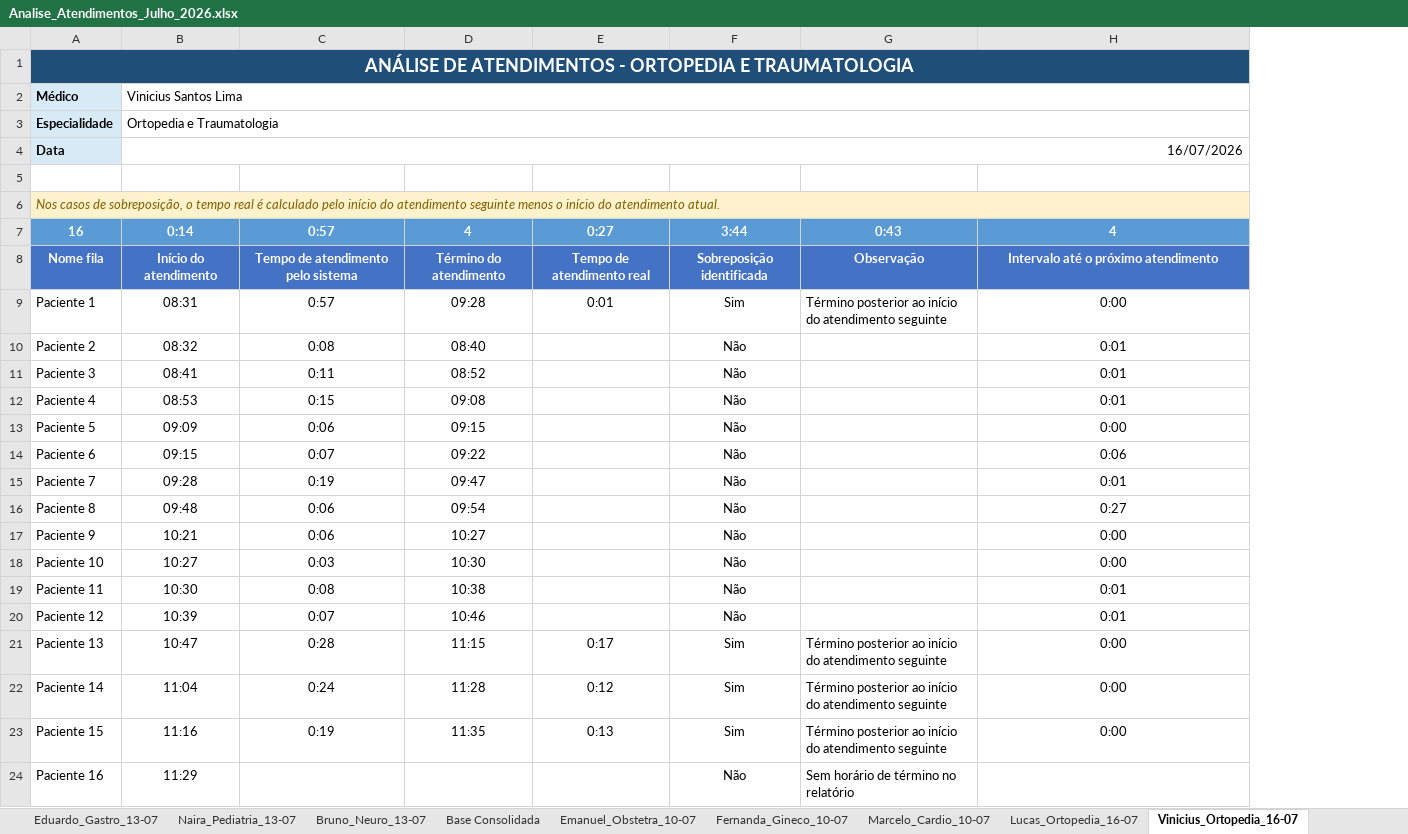
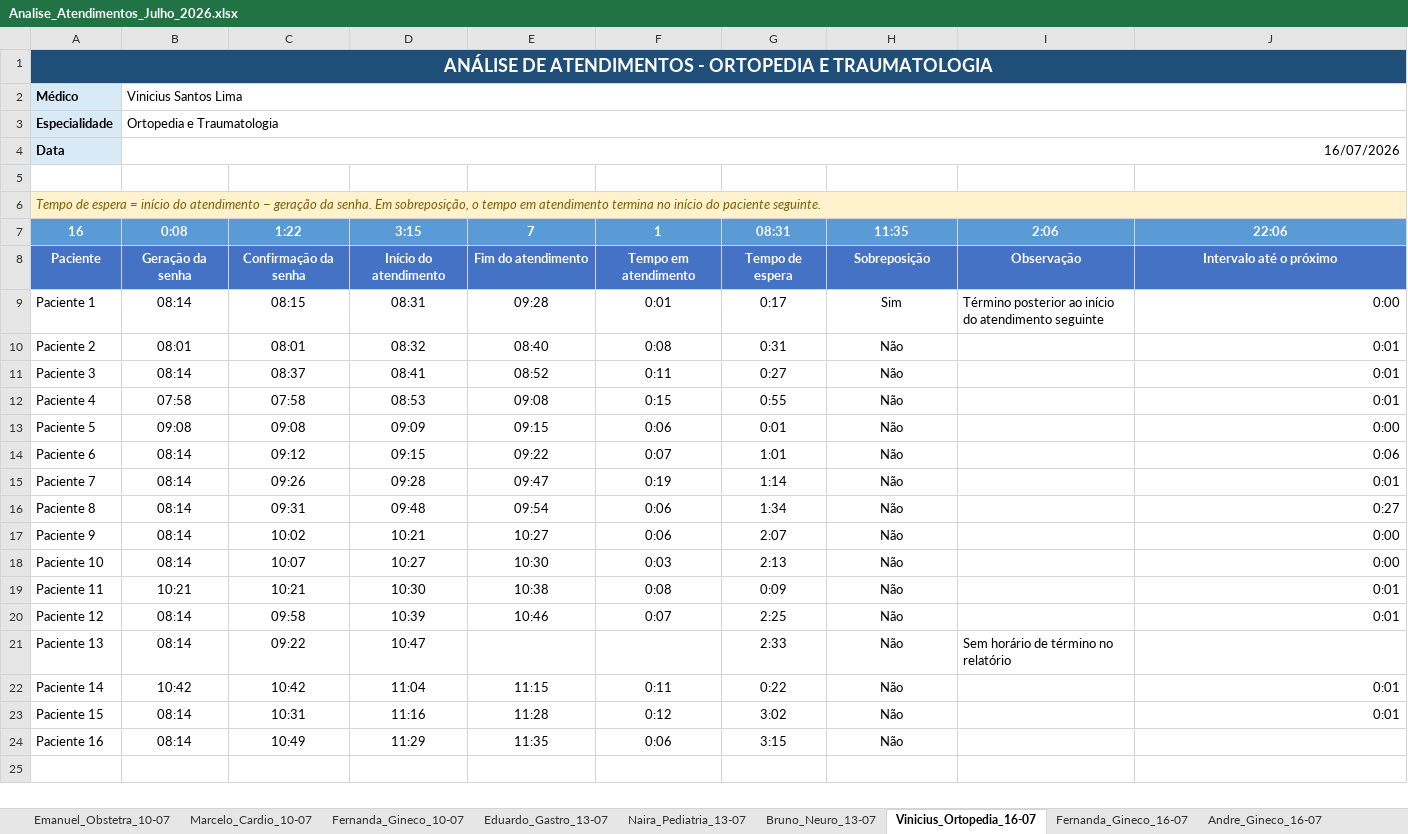
Before and after one commit to felipevianaa7/painel_atendimentos, an Excel workbook: dados/Analise_Atendimentos_Julho_2026.xlsx, sheet Vinicius_Ortopedia_16-07, drawn as a sheet; values as stored, in another font and other column widths than the file's, no borders; conditional formats and table styles not drawn; removed rows and columns are numbered as before the commit, all else as after; the diff names each change by its address in the sheet, - before the commit and + after, or states it on an @@ line.

```diff
--- a/dados/Analise_Atendimentos_Julho_2026.xlsx (sheet Vinicius_Ortopedia_16-07)
+++ b/dados/Analise_Atendimentos_Julho_2026.xlsx (sheet Vinicius_Ortopedia_16-07)
@@ sheet tab order changed: Emanuel_Obstetra_10-07 | Marcelo_Cardio_10-07 | Fernanda_Gineco_10-07 | Eduardo_Gastro_13-07 | Naira_Pediatria_13-07 | Bruno_Neuro_13-07 | Vinicius_Ortopedia_16-07 | Fernanda_Gineco_16-07 | Andre_Gineco_16-07 @@
+column B (0:08), rows 2-4: Vinicius Santos Lima | Ortopedia e Traumatologia | 16/07/2026; rows 8-24: Geração da senha | 08:14 | 08:01 | 08:14 | 07:58 | 09:08 | 08:14 | 08:14 | 08:14 | 08:14 | 08:14 | 10:21 | 08:14 | 08:14 | 10:42 | 08:14 | 08:14
+column C (1:22), rows 8-24: Confirmação da senha | 08:15 | 08:01 | 08:37 | 07:58 | 09:08 | 09:12 | 09:26 | 09:31 | 10:02 | 10:07 | 10:21 | 09:58 | 09:22 | 10:42 | 10:31 | 10:49
-column C (0:57), rows 8-23: Tempo de atendimento pelo sistema | 0:57 | 0:08 | 0:11 | 0:15 | 0:06 | 0:07 | 0:19 | 0:06 | 0:06 | 0:03 | 0:08 | 0:07 | 0:28 | 0:24 | 0:19
-column E (0:27), rows 8-23: Tempo de atendimento real | 0:01 |  |  |  |  |  |  |  |  |  |  |  | 0:17 | 0:12 | 0:13
+column F (1), rows 8-24: Tempo em atendimento | 0:01 | 0:08 | 0:11 | 0:15 | 0:06 | 0:07 | 0:19 | 0:06 | 0:06 | 0:03 | 0:08 | 0:07 |  | 0:11 | 0:12 | 0:06
+column G (08:31), rows 8-24: Tempo de espera | 0:17 | 0:31 | 0:27 | 0:55 | 0:01 | 1:01 | 1:14 | 1:34 | 2:07 | 2:13 | 0:09 | 2:25 | 2:33 | 0:22 | 3:02 | 3:15
-D2 (3:15): Vinicius Santos Lima
+D2 (3:15): (empty)
-B2:H2 merged
-D3 (3:15): Ortopedia e Traumatologia
+D3 (3:15): (empty)
-B3:H3 merged
-D4 (3:15): 16/07/2026
+D4 (3:15): (empty)
-B4:H4 merged
-A6 (16): Nos casos de sobreposição, o tempo real é calculado pelo início do atendimento seguinte menos o início do atendimento atual.
+A6 (16): Tempo de espera = início do atendimento − geração da senha. Em sobreposição, o tempo em atendimento termina no início do paciente seguinte.
-D7: 0:14
+D7: 3:15
-E7: 4
+E7: 7
-H7: 3:44
+H7: 11:35
-I7: 0:43
+I7: 2:06
-J7: 4
+J7: 22:06
-A8 (16): Nome fila
+A8 (16): Paciente
-E8 (7): Término do atendimento
+E8 (7): Fim do atendimento
-H8 (11:35): Sobreposição identificada
+H8 (11:35): Sobreposição
-J8 (22:06): Intervalo até o próximo atendimento
+J8 (22:06): Intervalo até o próximo
-J9:J20 alignment: center
+J9:J20 alignment: right
-E21 (7): 11:15
+E21 (7): (empty)
-H21:H23 (11:35): Sim
+H21:H23 (11:35): Não
-I21 (2:06): Término posterior ao início do atendimento seguinte
+I21 (2:06): Sem horário de término no relatório
-J21 (22:06): 0:00
+J21 (22:06): (empty)
-E22 (7): 11:28
+E22 (7): 11:15
-I22:I23 (2:06): Término posterior ao início do atendimento seguinte
+I22:I23 (2:06): (empty)
-J22:J23 (22:06): 0:00
+J22:J23 (22:06): 0:01
-J22:J23 alignment: center
+J22:J23 alignment: right
-E23 (7): 11:35
+E23 (7): 11:28
-E24 (7): (empty)
+E24 (7): 11:35
-I24 (2:06): Sem horário de término no relatório
+I24 (2:06): (empty)
```
Also changed, not shown: sheet Base Consolidada, sheet Marcelo_Cardio_10-07, sheet Fernanda_Gineco_10-07, sheet Andre_Gineco_16-07, sheet Bruno_Neuro_13-07, sheet Eduardo_Gastro_13-07, 4 more sheets, formulas that keep their value, 1 other file.
